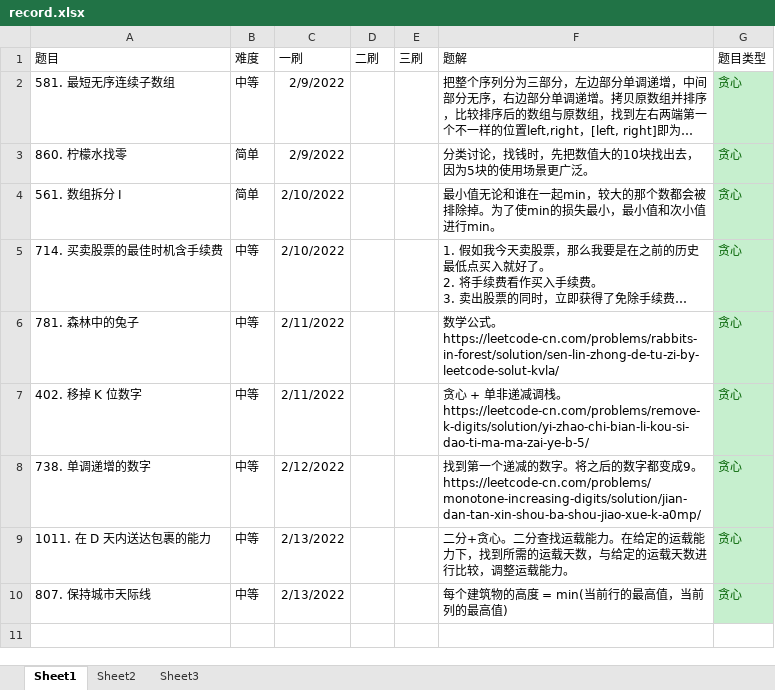
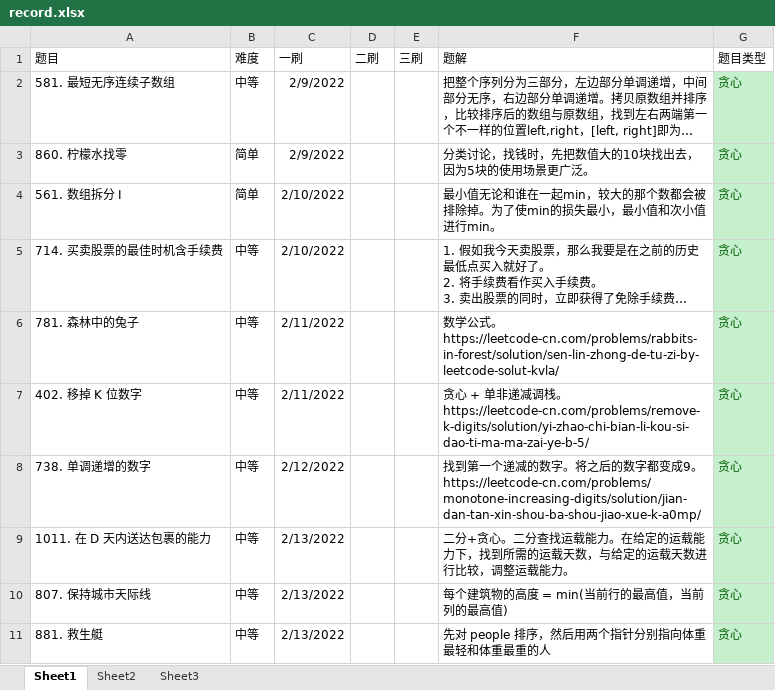
Before and after one commit to ddxiaoming/leetcode_cpp, an Excel workbook: record.xlsx, sheet Sheet1, drawn as a sheet; long unchanged cells end in …; values as stored, in another font and other column widths than the file's, no borders; table styles not drawn; the diff names each change by its address in the sheet, - before the commit and + after, or states it on an @@ line.

```diff
--- a/record.xlsx (sheet Sheet1)
+++ b/record.xlsx (sheet Sheet1)
+row 11: 881. 救生艇 | 中等 | 2/13/2022 |  |  | 先对 people 排序，然后用两个指针分别指向体重最轻和体重最重的人 | 贪心
```
Also changed, not shown: 3 other files.
